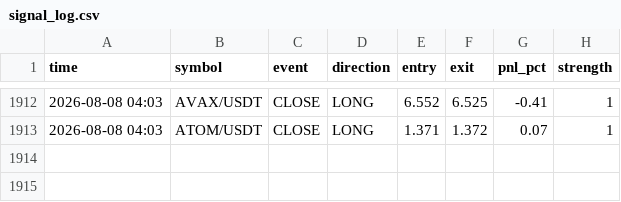
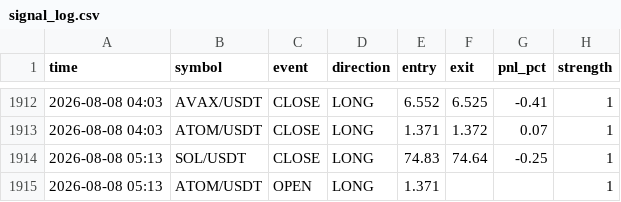
Before and after one commit to ferdibldk01-byte/trader, a CSV file: state/signal_log.csv, drawn as a sheet; only a part is shown, gaps mark what is left out; the diff names each change by its address in the sheet, - before the commit and + after, or states it on an @@ line.

```diff
--- a/state/signal_log.csv
+++ b/state/signal_log.csv
+row 1914: 2026-08-08 05:13 | SOL/USDT | CLOSE | LONG | 74.83 | 74.64 | -0.25 | 1
+row 1915: 2026-08-08 05:13 | ATOM/USDT | OPEN | LONG | 1.371 |  |  | 1
```
Also changed, not shown: 1 other file.
